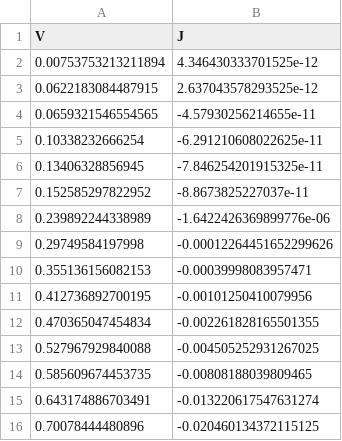
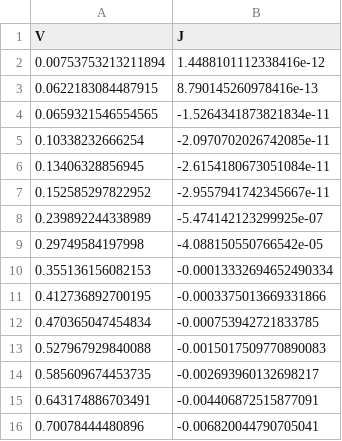
Before and after one commit to chenzhang0920/devsim-silicon-solar-cell-teaching, a CSV file: data/processed/dark_iv_sample3.csv, drawn as a sheet.

```diff
--- a/data/processed/dark_iv_sample3.csv
+++ b/data/processed/dark_iv_sample3.csv
@@ -1,16 +1,16 @@
 V,J
-0.00753753213211894,4.346430333701525e-12
-0.0622183084487915,2.637043578293525e-12
-0.0659321546554565,-4.57930256214655e-11
-0.10338232666254,-6.291210608022625e-11
-0.13406328856945,-7.846254201915325e-11
-0.152585297822952,-8.8673825227037e-11
-0.239892244338989,-1.6422426369899776e-06
-0.29749584197998,-0.00012264451652299626
-0.355136156082153,-0.00039998083957471
-0.412736892700195,-0.00101250410079956
-0.470365047454834,-0.002261828165501355
-0.527967929840088,-0.004505252931267025
-0.585609674453735,-0.00808188039809465
-0.643174886703491,-0.013220617547631274
-0.70078444480896,-0.020460134372115125
+0.00753753213211894,1.4488101112338416e-12
+0.0622183084487915,8.790145260978416e-13
+0.0659321546554565,-1.5264341873821834e-11
+0.10338232666254,-2.0970702026742085e-11
+0.13406328856945,-2.6154180673051084e-11
+0.152585297822952,-2.9557941742345667e-11
+0.239892244338989,-5.474142123299925e-07
+0.29749584197998,-4.088150550766542e-05
+0.355136156082153,-0.00013332694652490334
+0.412736892700195,-0.0003375013669331866
+0.470365047454834,-0.000753942721833785
+0.527967929840088,-0.0015017509770890083
+0.585609674453735,-0.002693960132698217
+0.643174886703491,-0.004406872515877091
+0.70078444480896,-0.006820044790705041
```
Also changed, not shown: data/processed/dark_ishort_sample4.csv, data/processed/light_ishort_sample3.csv, 33 other files.
